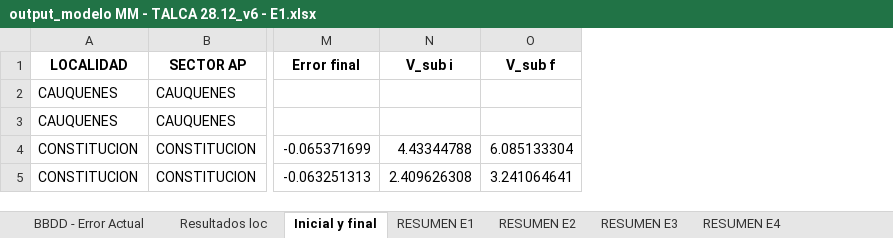
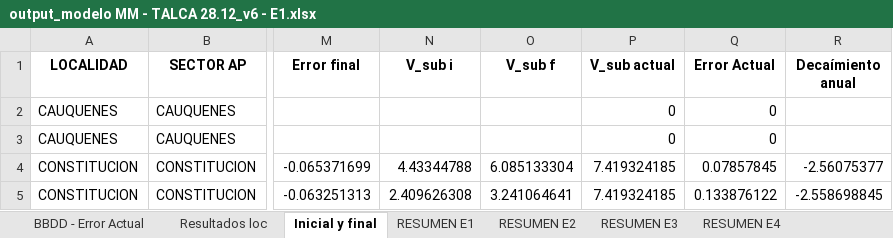
Before and after one commit to TomasIbaceta/6020.Inecon_ModeloVanMedicion, an Excel workbook: Code/Limpio/Excels/output/output_modelo MM - TALCA 28.12_v6 - E1.xlsx, sheet Inicial y final, drawn as a sheet; only a part is shown, gaps mark what is left out; values as stored, in another font and other column widths than the file's, no borders; the diff names each change by its address in the sheet, - before the commit and + after, or states it on an @@ line.

```diff
--- a/Code/Limpio/Excels/output/output_modelo MM - TALCA 28.12_v6 - E1.xlsx (sheet Inicial y final)
+++ b/Code/Limpio/Excels/output/output_modelo MM - TALCA 28.12_v6 - E1.xlsx (sheet Inicial y final)
+column P (V_sub actual), rows 2-5: 0 | 0 | 7.419324185 | 7.419324185
+column Q (Error Actual), rows 2-5: 0 | 0 | 0.07857845 | 0.133876122
+column R (Decaímiento anual), rows 4-5: -2.56075377 | -2.558698845
```
Also changed, not shown: sheet BBDD - Error Actual, sheet RESUMEN E3, sheet RESUMEN E1, sheet RESUMEN E2, sheet RESUMEN E4, sheet RESUMEN E5, Code/Limpio/ANY-Processed_MM.xlsx, Code/Limpio/Excels/preprocessed/preprocessed_mm_modelo MM - TALCA 28.12_v6 - E1.xlsx, 6 other files.
